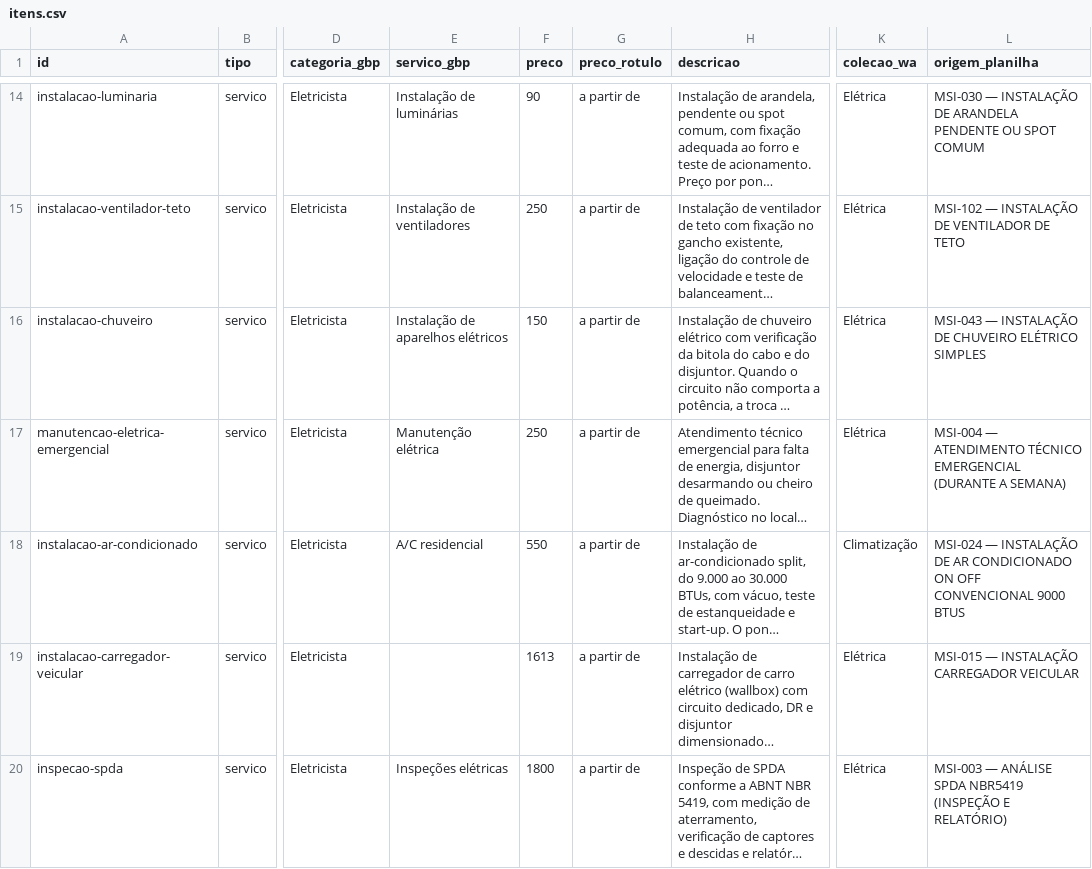
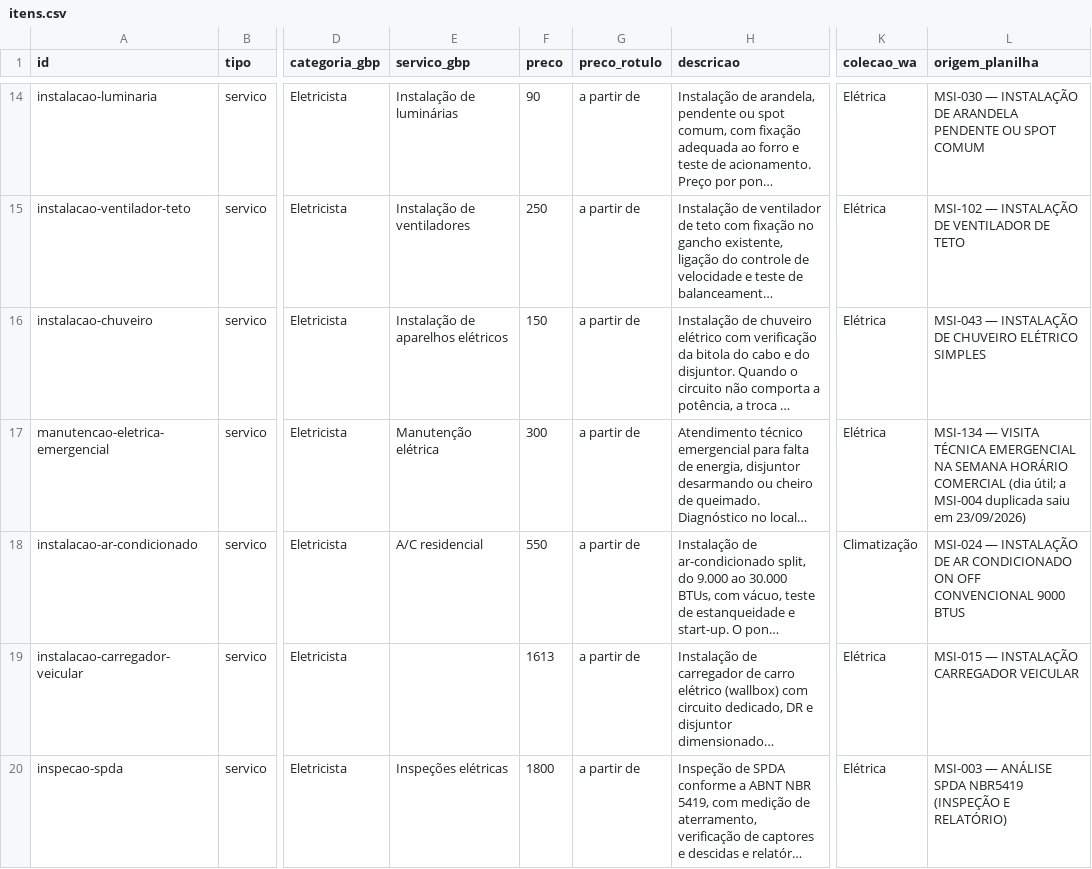
Before and after one commit to MARIOJHOW/msiforce-pagina-web, a CSV file: docs/catalogo/itens.csv, drawn as a sheet; only a part is shown, gaps mark what is left out; long unchanged cells end in …; the diff names each change by its address in the sheet, - before the commit and + after, or states it on an @@ line.

```diff
--- a/docs/catalogo/itens.csv
+++ b/docs/catalogo/itens.csv
-F17 (preco): 250
+F17 (preco): 300
-L17 (origem_planilha): MSI-004 — ATENDIMENTO TÉCNICO EMERGENCIAL (DURANTE A SEMANA)
+L17 (origem_planilha): MSI-134 — VISITA TÉCNICA EMERGENCIAL NA SEMANA HORÁRIO COMERCIAL (dia útil; a MSI-004 duplicada saiu em 23/09/2026)
```
Also changed, not shown: 1 other file.
